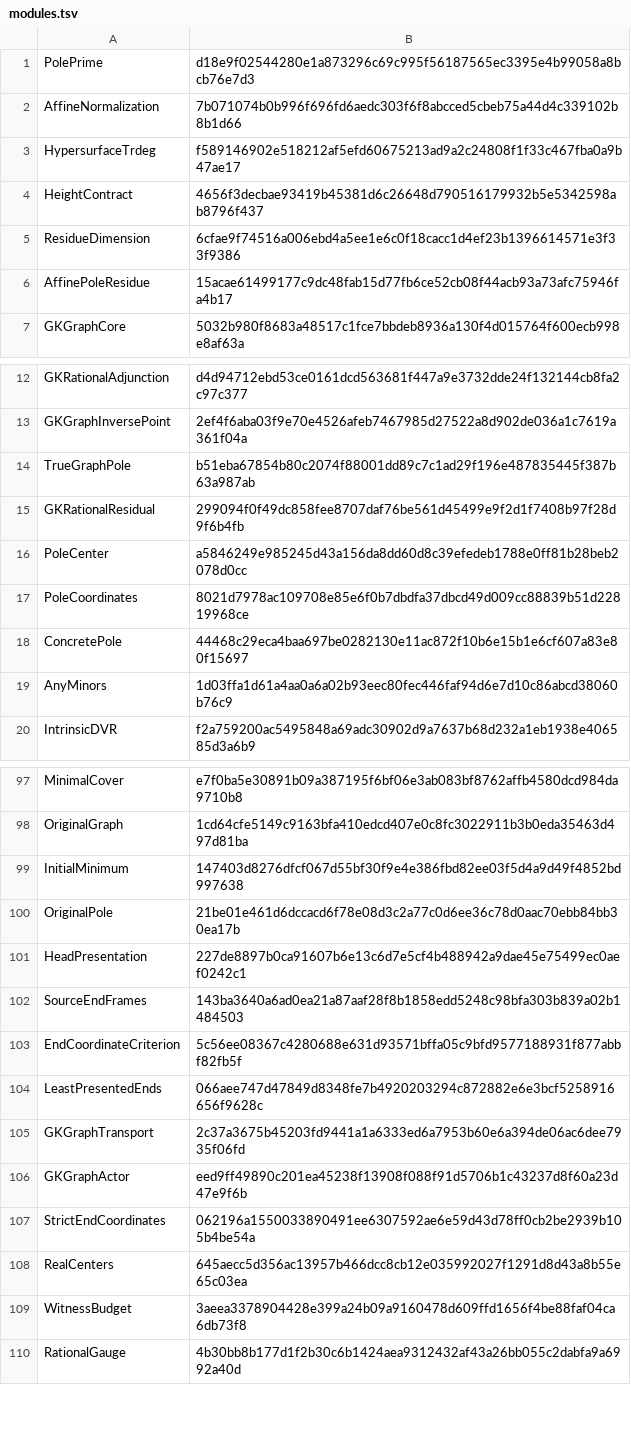
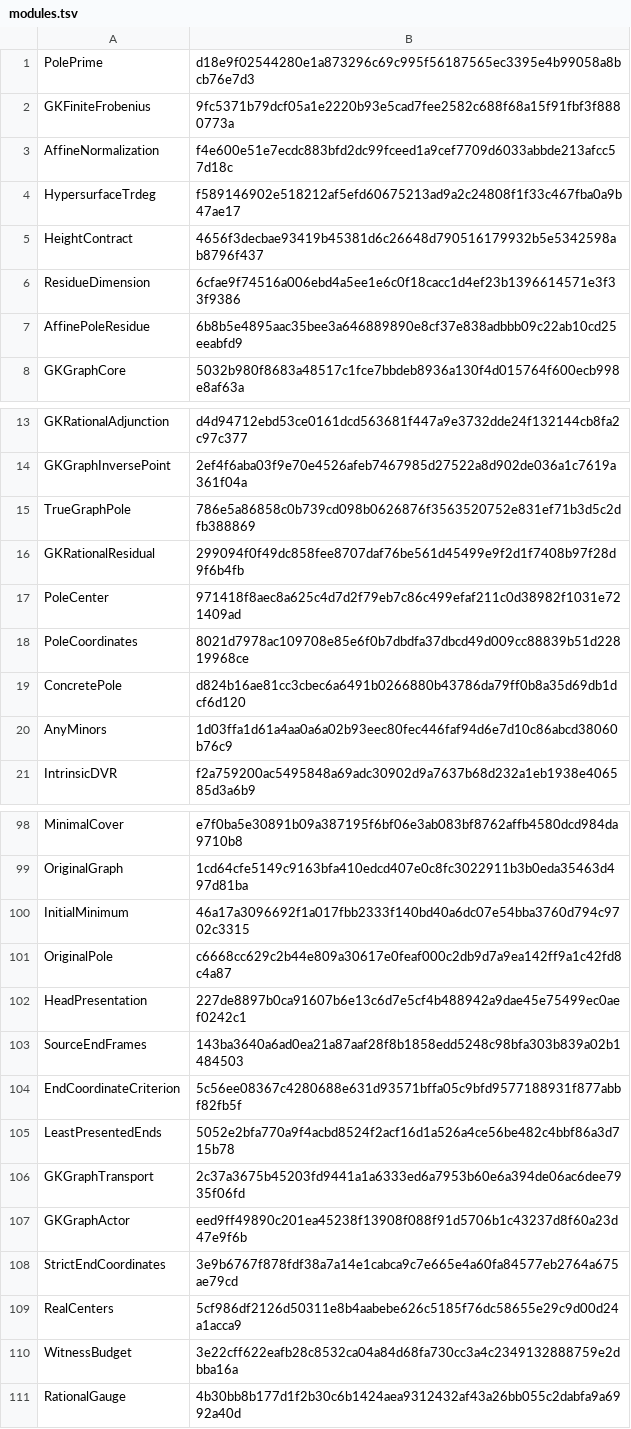
Before and after one commit to lin522026298/three-commuting-matrices, a TSV file: verification/modules.tsv, drawn as a sheet; only a part is shown, gaps mark what is left out; the diff covers the shown part only.

```diff
--- a/verification/modules.tsv
+++ b/verification/modules.tsv
@@ -1,3 +1,4 @@
 PolePrime	d18e9f02544280e1a873296c69c995f56187565ec3395e4b99058a8bcb76e7d3
-AffineNormalization	7b071074b0b996f696fd6aedc303f6f8abcced5cbeb75a44d4c339102b8b1d66
+GKFiniteFrobenius	9fc5371b79dcf05a1e2220b93e5cad7fee2582c688f68a15f91fbf3f8880773a
+AffineNormalization	f4e600e51e7ecdc883bfd2dc99fceed1a9cef7709d6033abbde213afcc57d18c
 HypersurfaceTrdeg	f589146902e518212af5efd60675213ad9a2c24808f1f33c467fba0a9b47ae17
@@ -5,3 +6,3 @@ HeightContract	4656f3decbae93419b45381d6c26648d790516179932b5e5342598ab8796f437
 ResidueDimension	6cfae9f74516a006ebd4a5ee1e6c0f18cacc1d4ef23b1396614571e3f33f9386
-AffinePoleResidue	15acae61499177c9dc48fab15d77fb6ce52cb08f44acb93a73afc75946fa4b17
+AffinePoleResidue	6b8b5e4895aac35bee3a646889890e8cf37e838adbbb09c22ab10cd25eeabfd9
 GKGraphCore	5032b980f8683a48517c1fce7bbdeb8936a130f4d015764f600ecb998e8af63a
@@ -13,7 +14,7 @@ GKRationalAdjunction	d4d94712ebd53ce0161dcd563681f447a9e3732dde24f132144cb8fa2c9
 GKGraphInversePoint	2ef4f6aba03f9e70e4526afeb7467985d27522a8d902de036a1c7619a361f04a
-TrueGraphPole	b51eba67854b80c2074f88001dd89c7c1ad29f196e487835445f387b63a987ab
+TrueGraphPole	786e5a86858c0b739cd098b0626876f3563520752e831ef71b3d5c2dfb388869
 GKRationalResidual	299094f0f49dc858fee8707daf76be561d45499e9f2d1f7408b97f28d9f6b4fb
-PoleCenter	a5846249e985245d43a156da8dd60d8c39efedeb1788e0ff81b28beb2078d0cc
+PoleCenter	971418f8aec8a625c4d7d2f79eb7c86c499efaf211c0d38982f1031e721409ad
 PoleCoordinates	8021d7978ac109708e85e6f0b7dbdfa37dbcd49d009cc88839b51d22819968ce
-ConcretePole	44468c29eca4baa697be0282130e11ac872f10b6e15b1e6cf607a83e80f15697
+ConcretePole	d824b16ae81cc3cbec6a6491b0266880b43786da79ff0b8a35d69db1dcf6d120
 AnyMinors	1d03ffa1d61a4aa0a6a02b93eec80fec446faf94d6e7d10c86abcd38060b76c9
@@ -98,4 +99,4 @@ MinimalCover	e7f0ba5e30891b09a387195f6bf06e3ab083bf8762affb4580dcd984da9710b8
 OriginalGraph	1cd64cfe5149c9163bfa410edcd407e0c8fc3022911b3b0eda35463d497d81ba
-InitialMinimum	147403d8276dfcf067d55bf30f9e4e386fbd82ee03f5d4a9d49f4852bd997638
-OriginalPole	21be01e461d6dccacd6f78e08d3c2a77c0d6ee36c78d0aac70ebb84bb30ea17b
+InitialMinimum	46a17a3096692f1a017fbb2333f140bd40a6dc07e54bba3760d794c9702c3315
+OriginalPole	c6668cc629c2b44e809a30617e0feaf000c2db9d7a9ea142ff9a1c42fd8c4a87
 HeadPresentation	227de8897b0ca91607b6e13c6d7e5cf4b488942a9dae45e75499ec0aef0242c1
@@ -103,8 +104,8 @@ SourceEndFrames	143ba3640a6ad0ea21a87aaf28f8b1858edd5248c98bfa303b839a02b1484503
 EndCoordinateCriterion	5c56ee08367c4280688e631d93571bffa05c9bfd9577188931f877abbf82fb5f
-LeastPresentedEnds	066aee747d47849d8348fe7b4920203294c872882e6e3bcf5258916656f9628c
+LeastPresentedEnds	5052e2bfa770a9f4acbd8524f2acf16d1a526a4ce56be482c4bbf86a3d715b78
 GKGraphTransport	2c37a3675b45203fd9441a1a6333ed6a7953b60e6a394de06ac6dee7935f06fd
 GKGraphActor	eed9ff49890c201ea45238f13908f088f91d5706b1c43237d8f60a23d47e9f6b
-StrictEndCoordinates	062196a1550033890491ee6307592ae6e59d43d78ff0cb2be2939b105b4be54a
-RealCenters	645aecc5d356ac13957b466dcc8cb12e035992027f1291d8d43a8b55e65c03ea
-WitnessBudget	3aeea3378904428e399a24b09a9160478d609ffd1656f4be88faf04ca6db73f8
+StrictEndCoordinates	3e9b6767f878fdf38a7a14e1cabca9c7e665e4a60fa84577eb2764a675ae79cd
+RealCenters	5cf986df2126d50311e8b4aabebe626c5185f76dc58655e29c9d00d24a1acca9
+WitnessBudget	3e22cff622eafb28c8532ca04a84d68fa730cc3a4c2349132888759e2dbba16a
 RationalGauge	4b30bb8b177d1f2b30c6b1424aea9312432af43a26bb055c2dabfa9a6992a40d
```
Also changed, not shown: 2 added rows and 14 edited cells elsewhere in this file, 39 other files.
